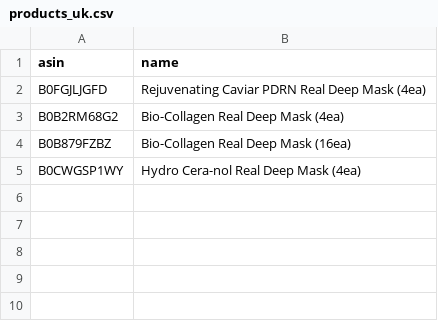
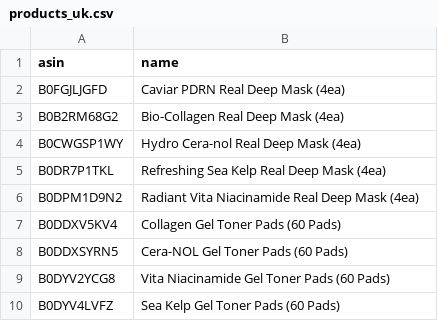
Before and after one commit to jaeholee-creator/amazon-review-scraper, a CSV file: config/products_uk.csv, drawn as a sheet.

```diff
--- a/config/products_uk.csv
+++ b/config/products_uk.csv
@@ -1,5 +1,10 @@
 asin,name
-B0FGJLJGFD,Rejuvenating Caviar PDRN Real Deep Mask (4ea)
+B0FGJLJGFD,Caviar PDRN Real Deep Mask (4ea)
 B0B2RM68G2,Bio-Collagen Real Deep Mask (4ea)
-B0B879FZBZ,Bio-Collagen Real Deep Mask (16ea)
 B0CWGSP1WY,Hydro Cera-nol Real Deep Mask (4ea)
+B0DR7P1TKL,Refreshing Sea Kelp Real Deep Mask (4ea)
+B0DPM1D9N2,Radiant Vita Niacinamide Real Deep Mask (4ea)
+B0DDXV5KV4,Collagen Gel Toner Pads (60 Pads)
+B0DDXSYRN5,Cera-NOL Gel Toner Pads (60 Pads)
+B0DYV2YCG8,Vita Niacinamide Gel Toner Pads (60 Pads)
+B0DYV4LVFZ,Sea Kelp Gel Toner Pads (60 Pads)
```
Also changed, not shown: 2 other files.
